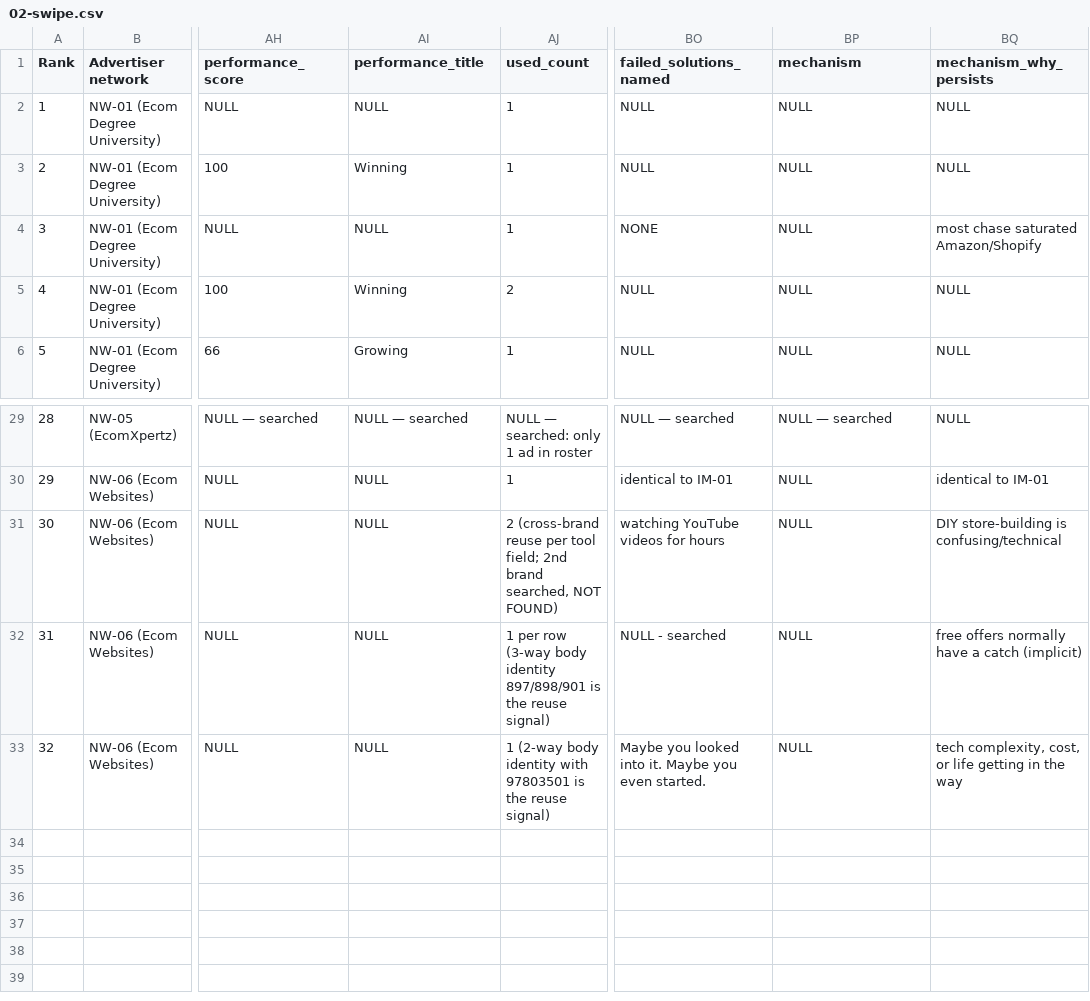
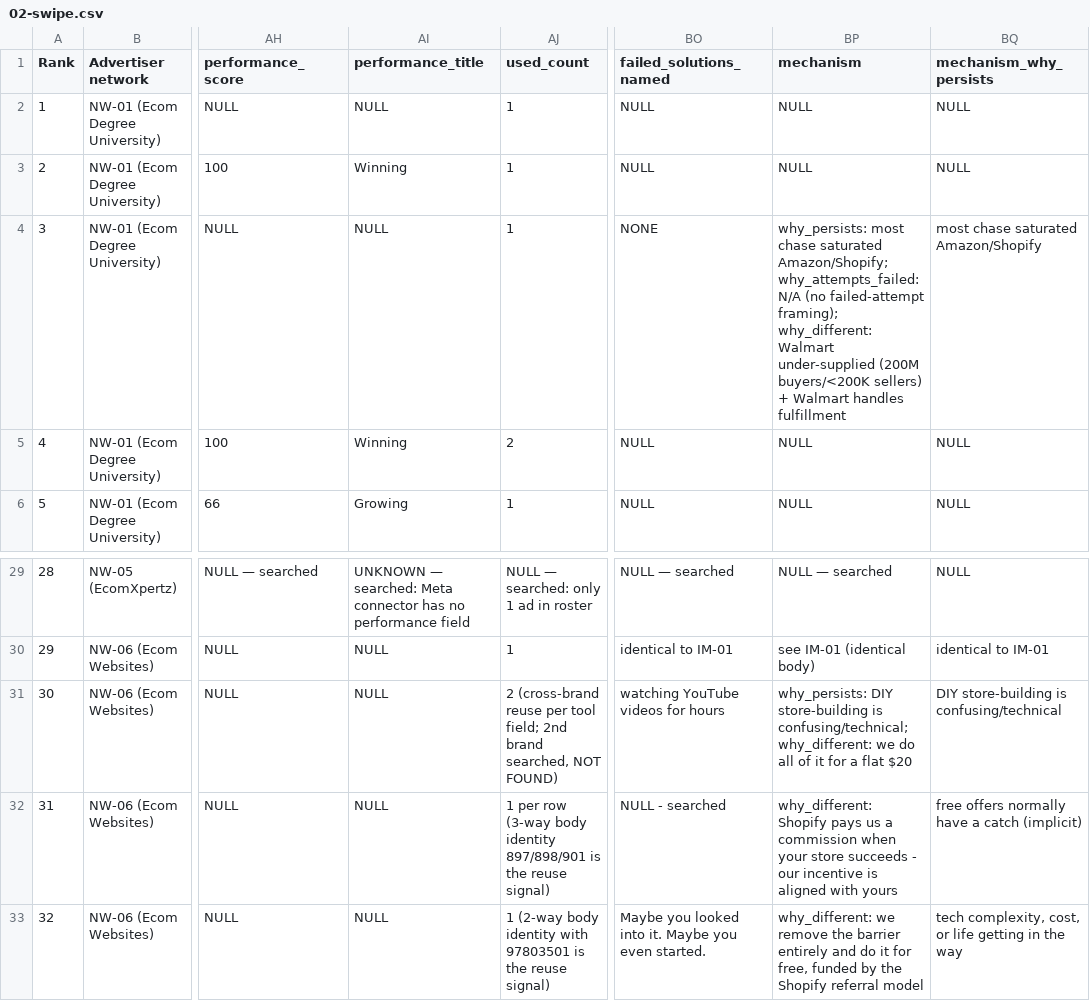
Before and after one commit to matanhaimguy-commits/main, a CSV file: runs/readymerce/foundation/02-swipe.csv, drawn as a sheet; only a part is shown, gaps mark what is left out; the diff covers the shown part only; the diff names each change by its address in the sheet, - before the commit and + after, or states it on an @@ line.

```diff
--- a/runs/readymerce/foundation/02-swipe.csv
+++ b/runs/readymerce/foundation/02-swipe.csv
-BP4 (mechanism): NULL
+BP4 (mechanism): why_persists: most chase saturated Amazon/Shopify; why_attempts_failed: N/A (no failed-attempt framing); why_different: Walmart under-supplied (200M buyers/<200K sellers) + Walmart handles fulfillment
-AI29 (performance_title): NULL — searched
+AI29 (performance_title): UNKNOWN — searched: Meta connector has no performance field
-BP30 (mechanism): NULL
+BP30 (mechanism): see IM-01 (identical body)
-BP31 (mechanism): NULL
+BP31 (mechanism): why_persists: DIY store-building is confusing/technical; why_different: we do all of it for a flat $20
-BP32 (mechanism): NULL
+BP32 (mechanism): why_different: Shopify pays us a commission when your store succeeds - our incentive is aligned with yours
-BP33 (mechanism): NULL
+BP33 (mechanism): why_different: we remove the barrier entirely and do it for free, funded by the Shopify referral model
```
Also changed, not shown: 39 edited cells elsewhere in this file.
